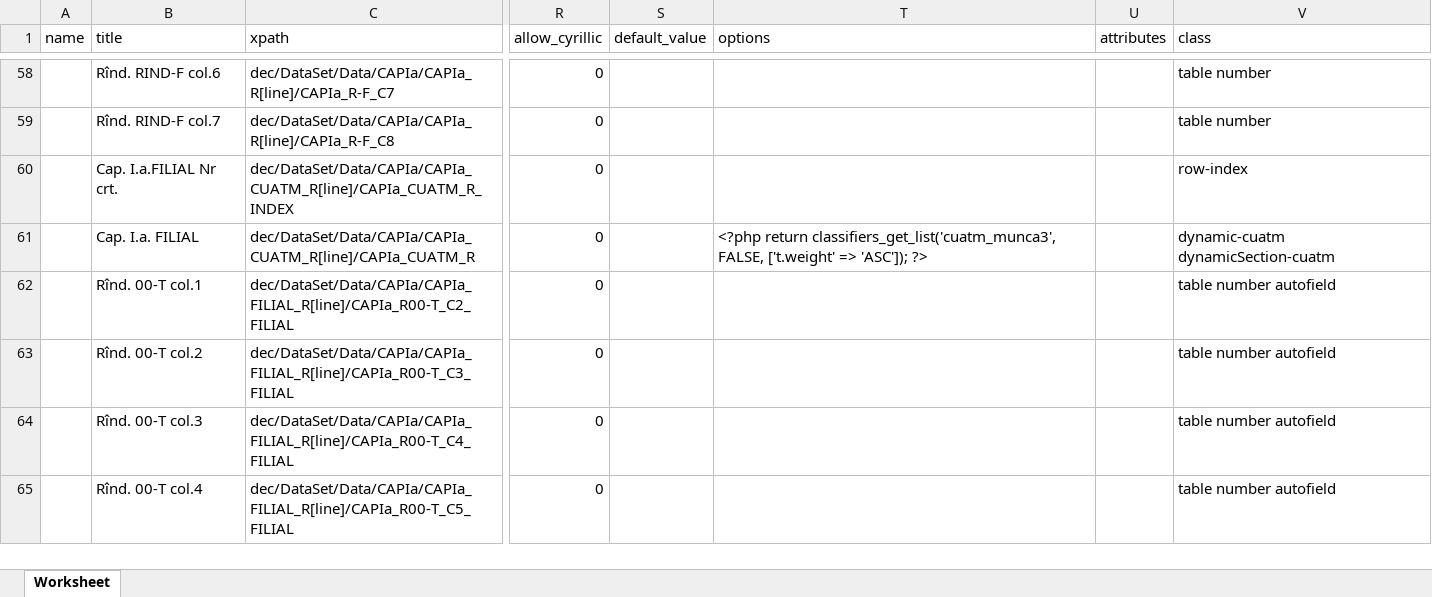
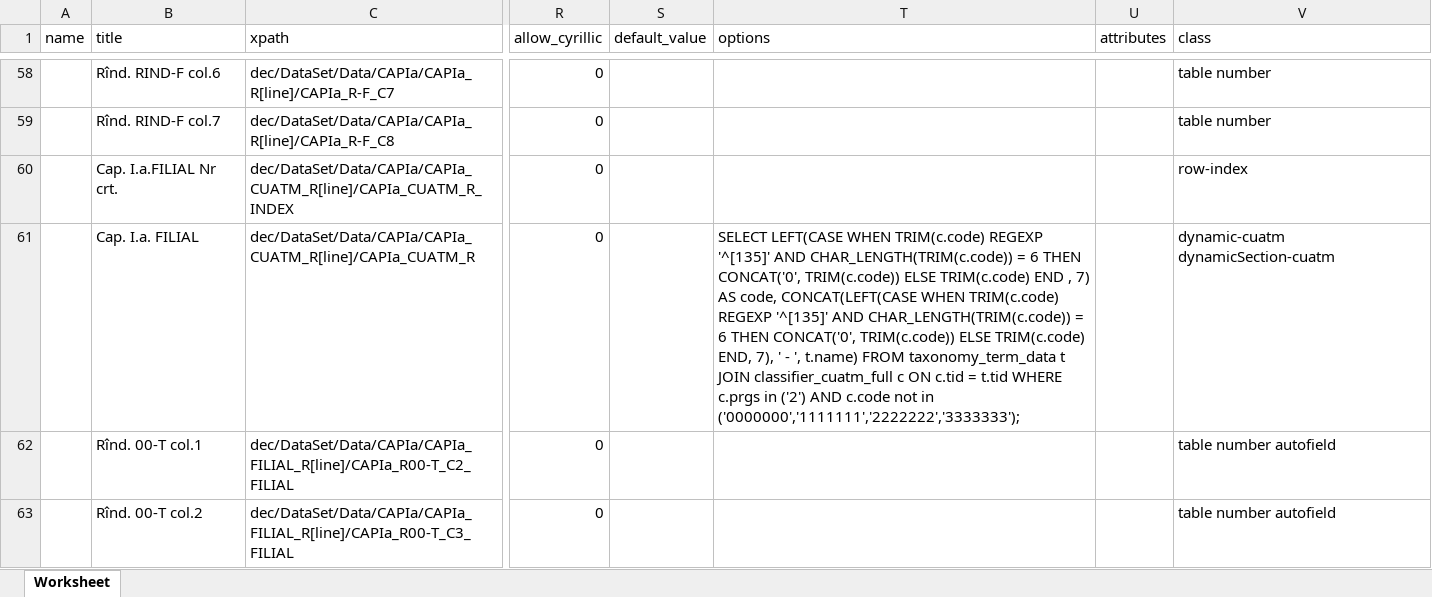
Before and after one commit to androidacvtivity/M3, an Excel workbook: mod_october_22/work_version_22.xlsx, sheet Worksheet, drawn as a sheet; only a part is shown, gaps mark what is left out; the shorter side is filled out with more unchanged rows; values as stored, in another font and other column widths than the file's, no borders; the diff names each change by its address in the sheet, - before the commit and + after, or states it on an @@ line.

```diff
--- a/mod_october_22/work_version_22.xlsx (sheet Worksheet)
+++ b/mod_october_22/work_version_22.xlsx (sheet Worksheet)
-T61 (options): <?php return classifiers_get_list('cuatm_munca3', FALSE, ['t.weight' => 'ASC']); ?>
+T61 (options): SELECT LEFT(CASE WHEN TRIM(c.code) REGEXP '^[135]' AND CHAR_LENGTH(TRIM(c.code)) = 6 THEN CONCAT('0', TRIM(c.code)) ELSE TRIM(c.code) END , 7) AS code, CONCAT(LEFT(CASE WHEN TRIM(c.code) REGEXP '^[135]' AND CHAR_LENGTH(TRIM(c.code)) = 6 THEN CONCAT('0', TRIM(c.code)) ELSE TRIM(c.code) END, 7), ' - ', t.name) FROM taxonomy_term_data t JOIN classifier_cuatm_full c ON c.tid = t.tid WHERE c.prgs in ('2') AND c.code not in ('0000000','1111111','2222222','3333333');
```
Also changed, not shown: 3 other files.
